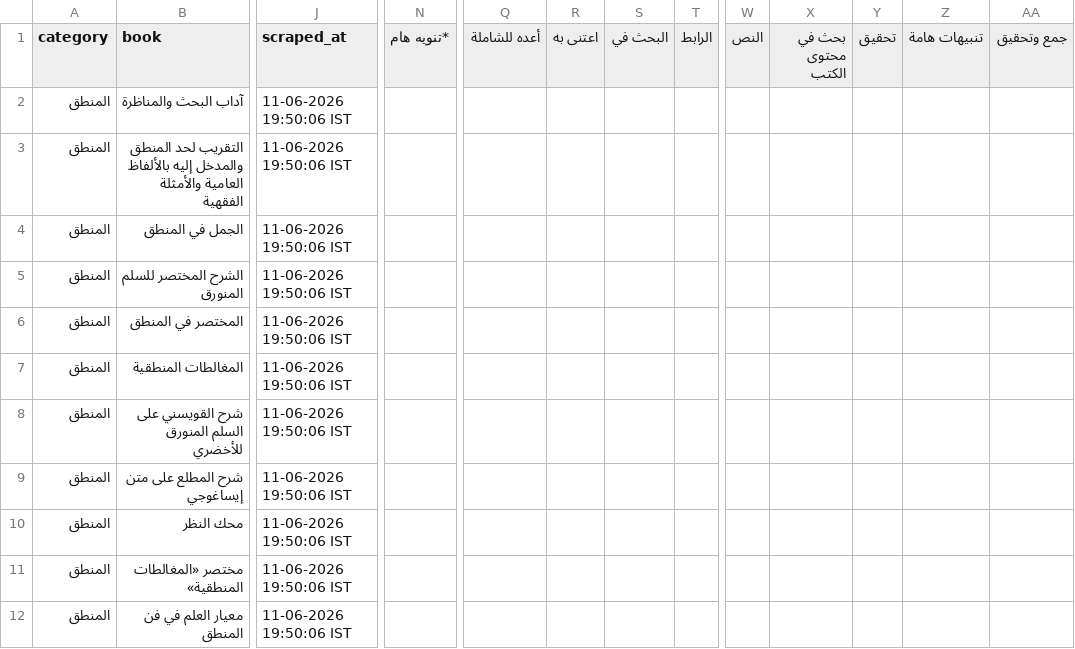
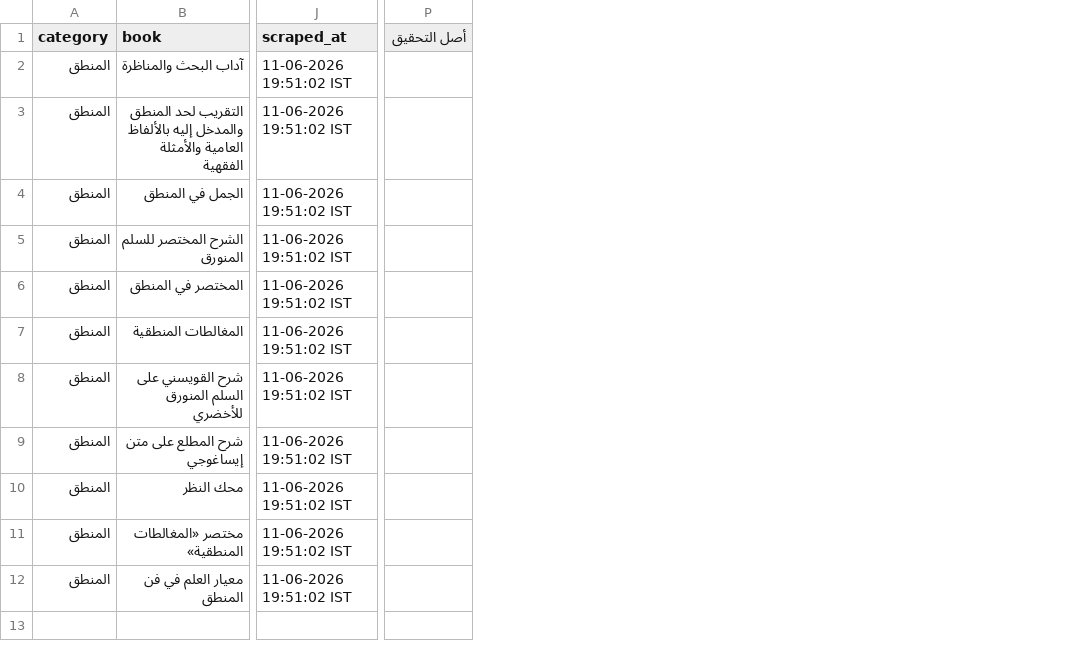
Before and after one commit to farhan281/al-qalam-project, a CSV file: shamela_output/reports/المنطق.csv, drawn as a sheet; only a part is shown, gaps mark what is left out; removed rows and columns are numbered as before the commit, all else as after; the diff covers the shown part only; the diff names each change by its address in the sheet, - before the commit and + after, or states it on an @@ line.

```diff
--- a/shamela_output/reports/المنطق.csv
+++ b/shamela_output/reports/المنطق.csv
-column N (*تنويه هام), empty
-column Q (أعده للشاملة), empty
-column R (اعتنى به), empty
-column S (البحث في), empty
-column T (الرابط), empty
+column P (أصل التحقيق), empty
-column W (النص), empty
-column X (بحث في محتوى الكتب), empty
-column Y (تحقيق), empty
-column Z (تنبيهات هامة), empty
-column AA (جمع وتحقيق), empty
-J2:J12 (scraped_at): 11-06-2026 19:50:06 IST
+J2:J12 (scraped_at): 11-06-2026 19:51:02 IST
```
Also changed, not shown: 7 added columns and 12 removed columns elsewhere in this file, shamela_output/Unknown/Unknown.csv, shamela_output/reports/الأدب.csv, 19 other files.
